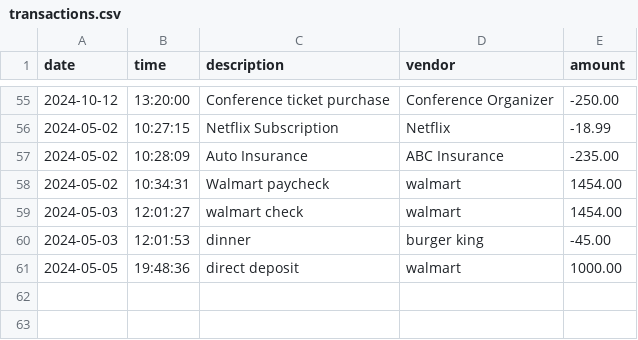
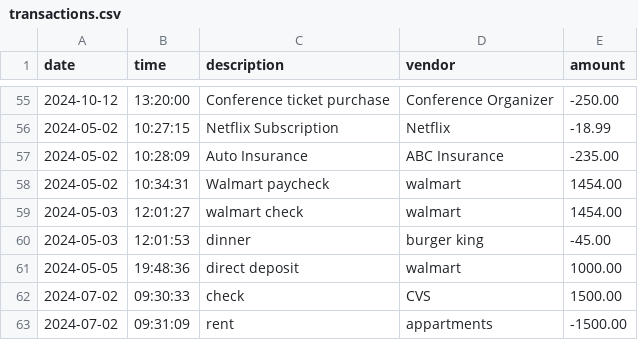
Before and after one commit to Davidmtw2/Bootcamp-Labs, a CSV file: Capstone/AccountingLedgerApplication/src/main/resources/transactions.csv, drawn as a sheet; only a part is shown, gaps mark what is left out.

Commit message:
yearupProject

```diff
--- a/Capstone/AccountingLedgerApplication/src/main/resources/transactions.csv
+++ b/Capstone/AccountingLedgerApplication/src/main/resources/transactions.csv
@@ -61 +61,3 @@ date|time|description|vendor|amount
 2024-05-05|19:48:36|direct deposit|walmart|1000.00
+2024-07-02|09:30:33|check|CVS|1500.00
+2024-07-02|09:31:09|rent|appartments|-1500.00
```
